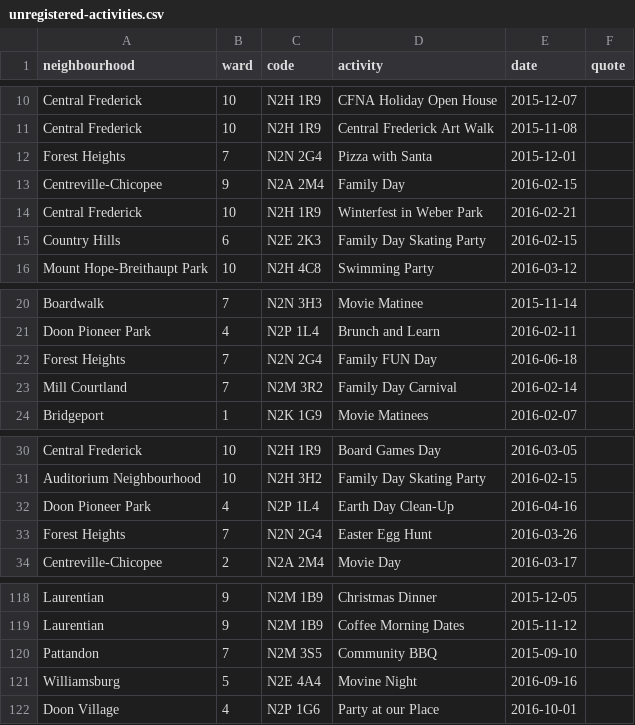
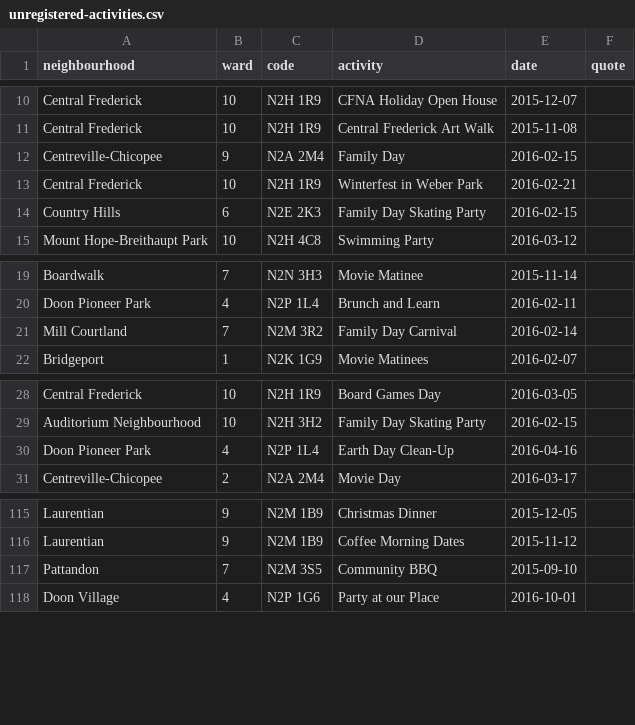
Before and after one commit to info-waterloo-region/festival-of-neighbourhoods, a CSV file: _data/unregistered-activities.csv, drawn as a sheet; only a part is shown, gaps mark what is left out.

```diff
--- a/_data/unregistered-activities.csv
+++ b/_data/unregistered-activities.csv
@@ -11,3 +11,2 @@
 "Central Frederick",10,"N2H 1R9","Central Frederick Art Walk","2015-11-08",""
-"Forest Heights",7,"N2N 2G4","Pizza with Santa","2015-12-01",""
 "Centreville-Chicopee",9,"N2A 2M4","Family Day","2016-02-15",""
@@ -21,3 +20,2 @@
 "Doon Pioneer Park",4,"N2P 1L4","Brunch and Learn","2016-02-11",""
-"Forest Heights",7,"N2N 2G4","Family FUN Day","2016-06-18",""
 "Mill Courtland",7,"N2M 3R2","Family Day Carnival","2016-02-14",""
@@ -32,3 +30,2 @@
 "Doon Pioneer Park",4,"N2P 1L4","Earth Day Clean-Up","2016-04-16",""
-"Forest Heights",7,"N2N 2G4","Easter Egg Hunt","2016-03-26",""
 "Centreville-Chicopee",2,"N2A 2M4","Movie Day","2016-03-17",""
@@ -120,3 +117,2 @@
 "Pattandon",7,"N2M 3S5","Community BBQ","2015-09-10",""
-"Williamsburg",5,"N2E 4A4","Movine Night","2016-09-16",""
 "Doon Village",4,"N2P 1G6","Party at our Place","2016-10-01",""
```
Also changed, not shown: _data/codes.csv, _data/registered-activities.csv.
